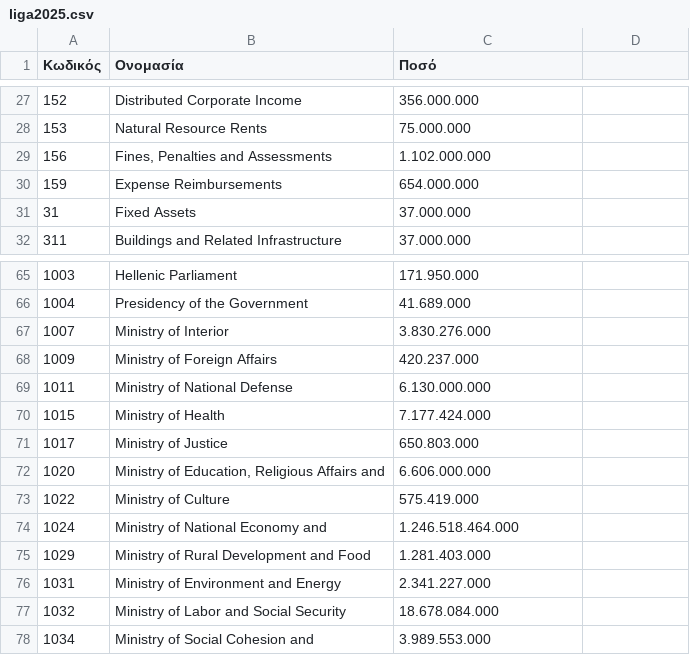
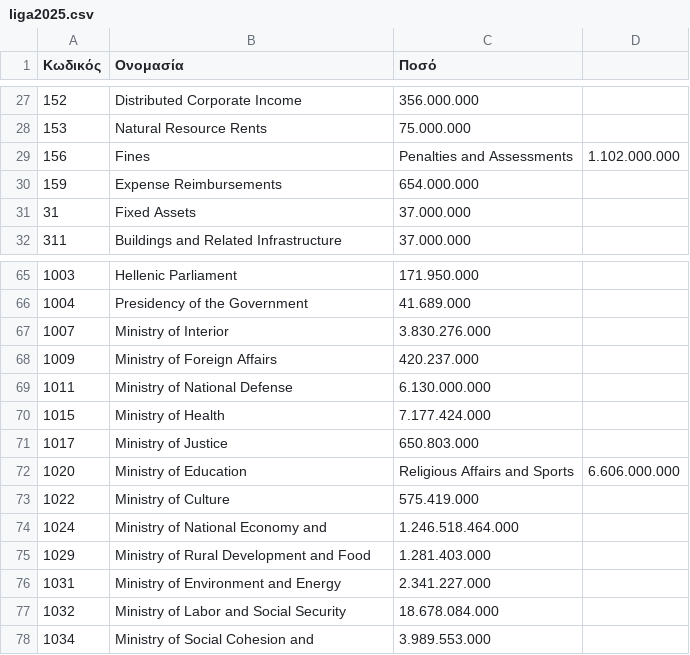
Before and after one commit to aggeltsim/GovPro, a CSV file: src/main/resources/liga2025.csv, drawn as a sheet; only a part is shown, gaps mark what is left out.

```diff
--- a/src/main/resources/liga2025.csv
+++ b/src/main/resources/liga2025.csv
@@ -28,3 +28,3 @@
 153,Natural Resource Rents,75.000.000
-156,"Fines, Penalties and Assessments",1.102.000.000
+156,Fines, Penalties and Assessments,1.102.000.000
 159,Expense Reimbursements,654.000.000
@@ -71,3 +71,3 @@
 1017,Ministry of Justice,650.803.000
-1020,"Ministry of Education, Religious Affairs and",6.606.000.000
+1020,Ministry of Education, Religious Affairs and Sports,6.606.000.000
 1022,Ministry of Culture,575.419.000
```
Also changed, not shown: 2 other files.
